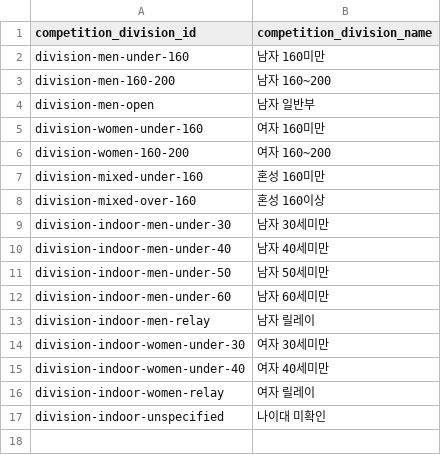
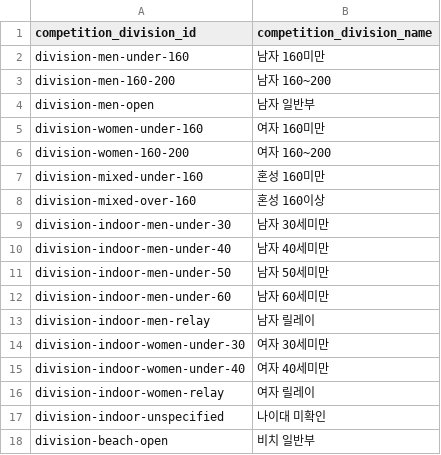
Before and after one commit to firefly247/src-leaderboard, a CSV file: data/competition_divisions.csv, drawn as a sheet.

```diff
--- a/data/competition_divisions.csv
+++ b/data/competition_divisions.csv
@@ -17 +17,2 @@ division-indoor-women-relay,여자 릴레이
 division-indoor-unspecified,나이대 미확인
+division-beach-open,비치 일반부
```
Also changed, not shown: data/competition_records.csv, data/competitions.csv, 5 other files.
